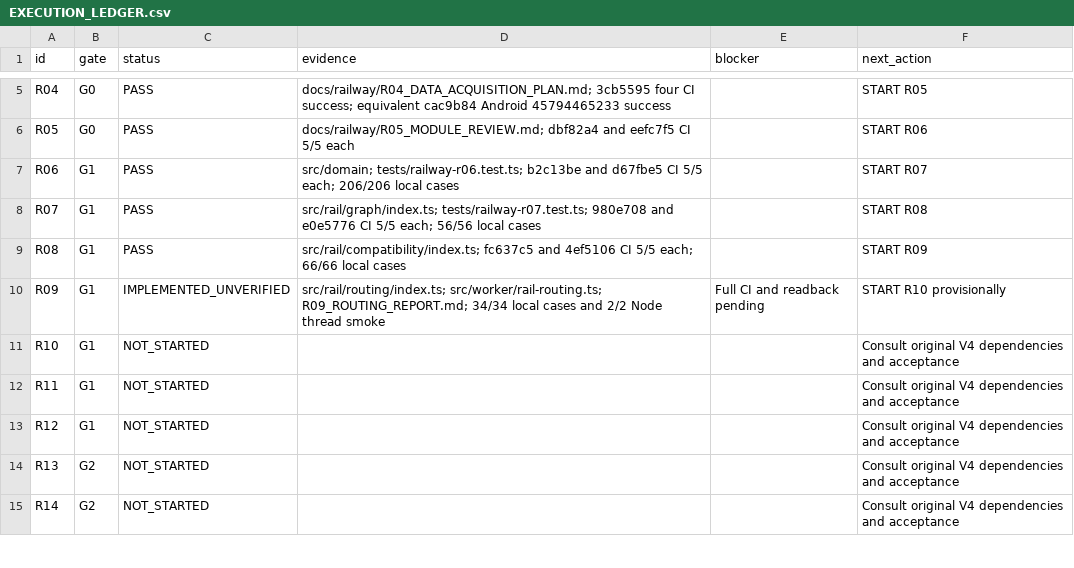
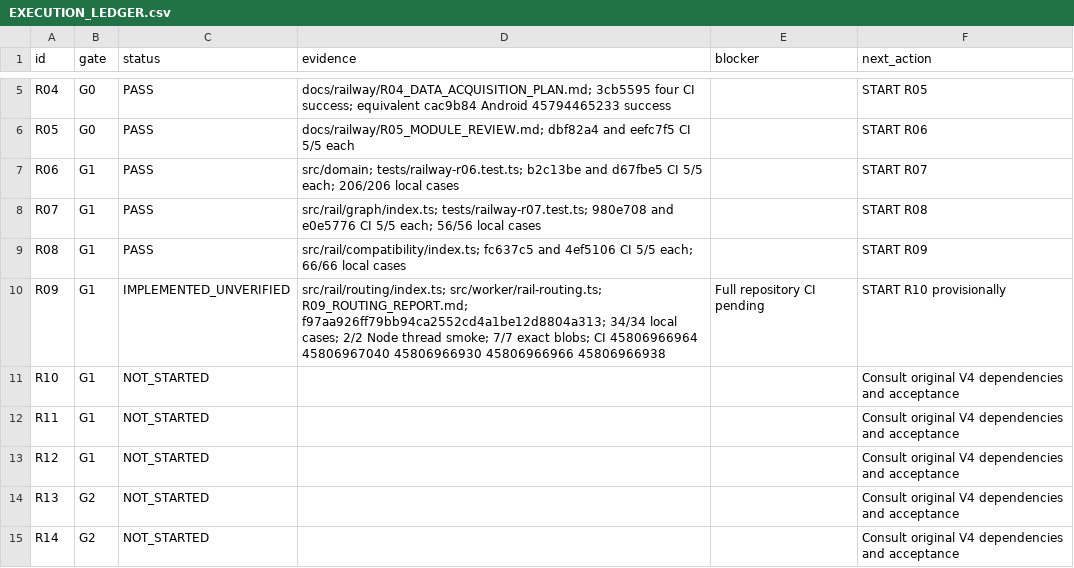
Before and after one commit to S2zxx0zxx/Railway-Ceo-, a CSV file: docs/railway/EXECUTION_LEDGER.csv, drawn as a sheet; only a part is shown, gaps mark what is left out.

Commit message:
R09: record routing verification and CI checkpoint

```diff
--- a/docs/railway/EXECUTION_LEDGER.csv
+++ b/docs/railway/EXECUTION_LEDGER.csv
@@ -9,3 +9,3 @@ R07,G1,PASS,src/rail/graph/index.ts; tests/railway-r07.test.ts; 980e708 and e0e5
 R08,G1,PASS,src/rail/compatibility/index.ts; fc637c5 and 4ef5106 CI 5/5 each; 66/66 local cases,,START R09
-R09,G1,IMPLEMENTED_UNVERIFIED,src/rail/routing/index.ts; src/worker/rail-routing.ts; R09_ROUTING_REPORT.md; 34/34 local cases and 2/2 Node thread smoke,Full CI and readback pending,START R10 provisionally
+R09,G1,IMPLEMENTED_UNVERIFIED,src/rail/routing/index.ts; src/worker/rail-routing.ts; R09_ROUTING_REPORT.md; f97aa926ff79bb94ca2552cd4a1be12d8804a313; 34/34 local cases; 2/2 Node thread smoke; 7/7 exact blobs; CI 45806966964 45806967040 45806966930 45806966966 45806966938,Full repository CI pending,START R10 provisionally
 R10,G1,NOT_STARTED,,,Consult original V4 dependencies and acceptance
```
Also changed, not shown: docs/railway/DEFERRED_VERIFICATION.csv, 2 other files.
